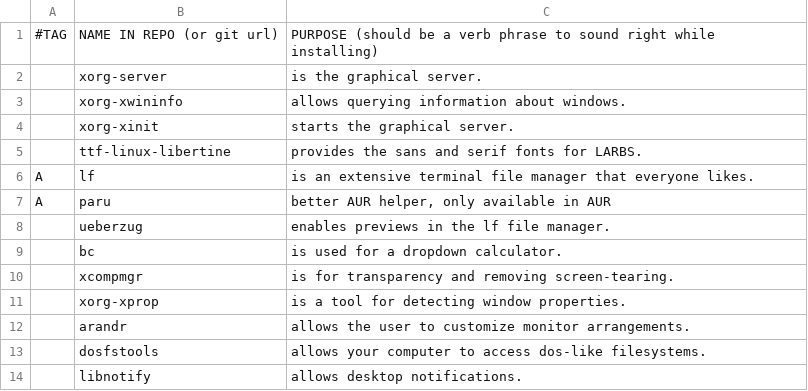
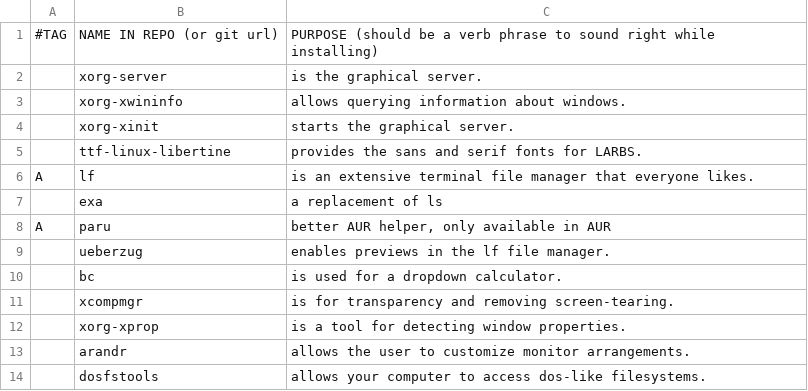
Before and after one commit to Soliprem/LARBS-fork, a CSV file: progs.csv, drawn as a sheet; only a part is shown; the shorter side is filled out with more unchanged rows.

Commit message:
just more diffs

```diff
--- a/progs.csv
+++ b/progs.csv
@@ -6,2 +6,3 @@
 A,lf,"is an extensive terminal file manager that everyone likes."
+,exa, "a replacement of ls"
 A,paru, "better AUR helper, only available in AUR"
```
